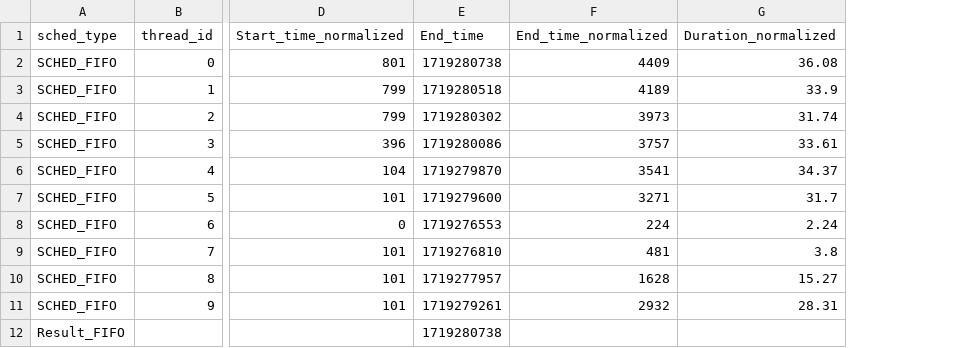
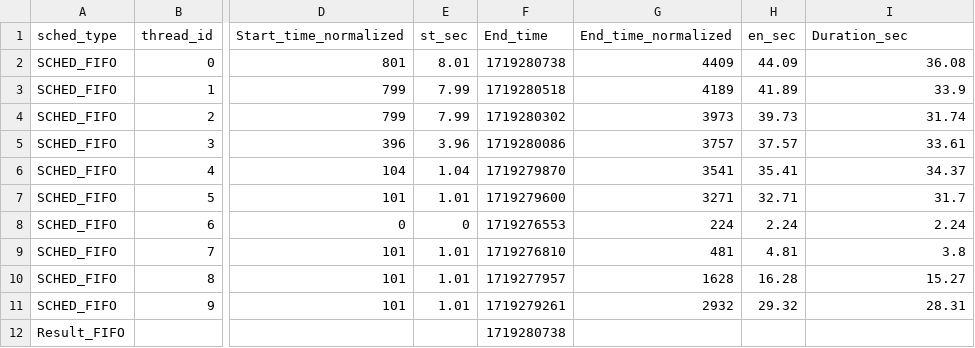
Before and after one commit to hamed-yazdi/Linux-CPU-Benchmarking, a CSV file: Result/Multhithread ALL.csv, drawn as a sheet; only a part is shown, gaps mark what is left out; addresses are those after the commit; the diff names each change by its address in the sheet, - before the commit and + after, or states it on an @@ line.

Commit message:
Add files via upload
add st_sec and en_sec to multithread file

```diff
--- a/Result/Multhithread ALL.csv
+++ b/Result/Multhithread ALL.csv
+column E (st_sec), rows 2-11: 8.01 | 7.99 | 7.99 | 3.96 | 1.04 | 1.01 | 0 | 1.01 | 1.01 | 1.01
+column H (en_sec), rows 2-11: 44.09 | 41.89 | 39.73 | 37.57 | 35.41 | 32.71 | 2.24 | 4.81 | 16.28 | 29.32
-I1: Duration_normalized
+I1: Duration_sec
```
